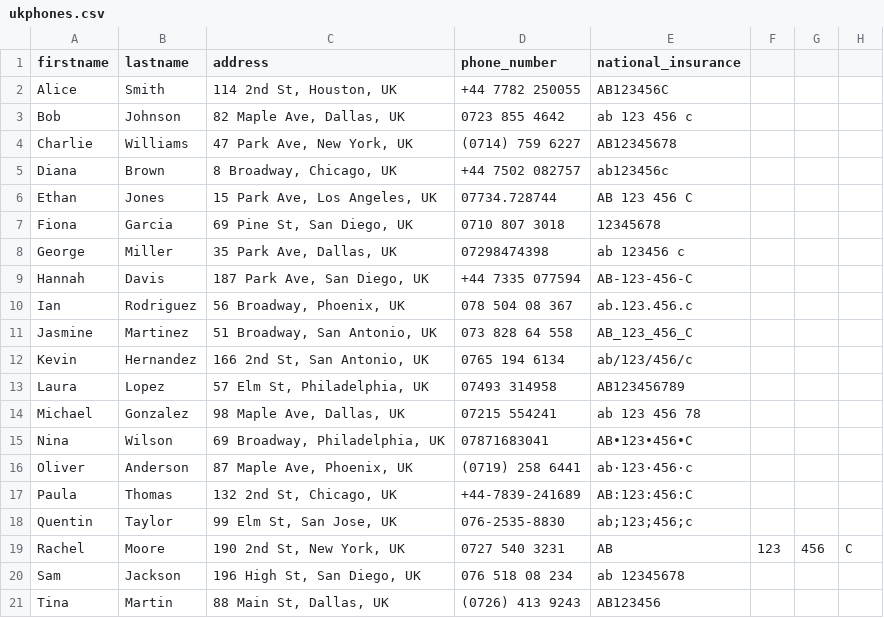
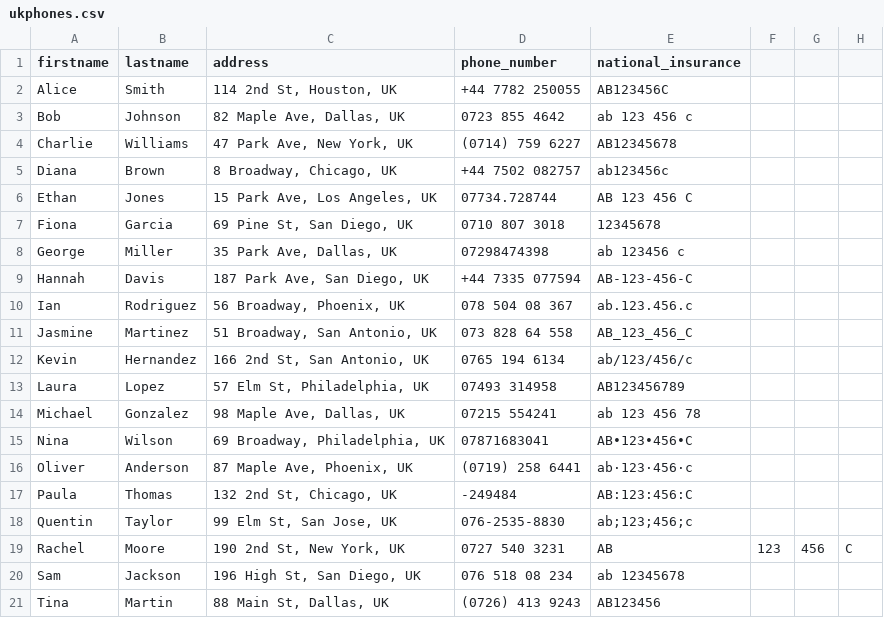
Before and after one commit to wellis321/validation, a CSV file: static/ukphones.csv, drawn as a sheet; the diff names each change by its address in the sheet, - before the commit and + after, or states it on an @@ line.

```diff
--- a/static/ukphones.csv
+++ b/static/ukphones.csv
-D17 (phone_number): +44-7839-241689
+D17 (phone_number): -249484
```
Also changed, not shown: static/ukphones_cleaned.csv, 9 other files.
